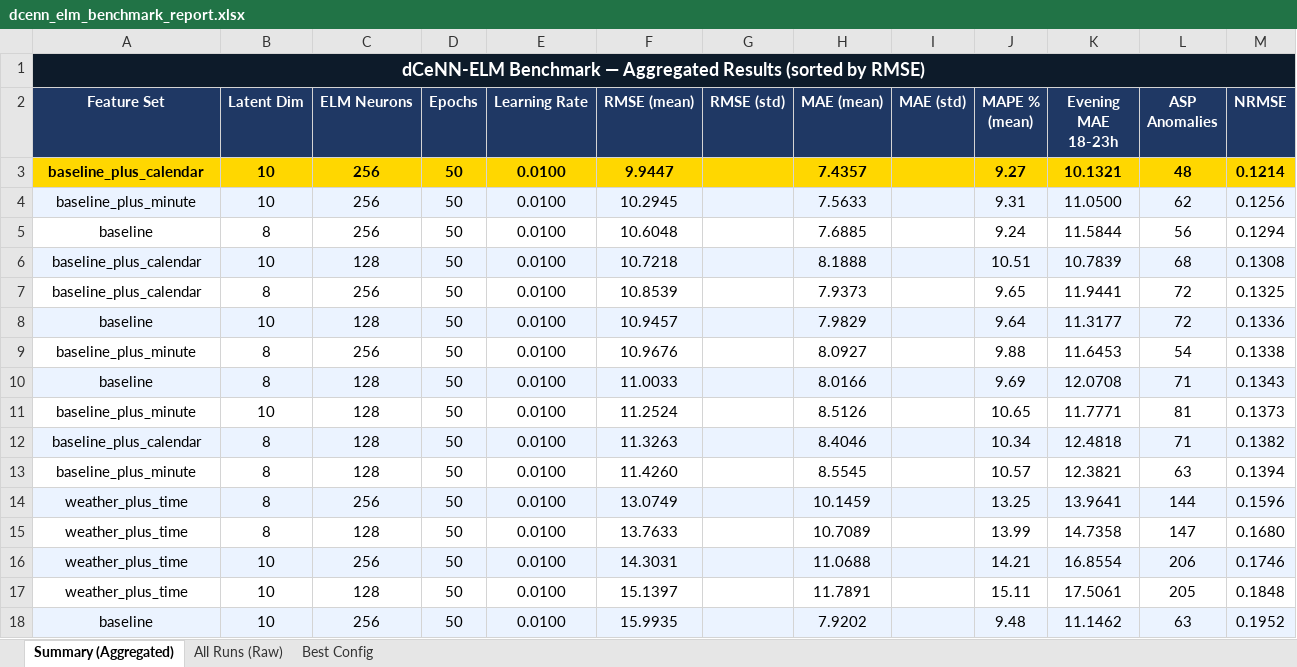
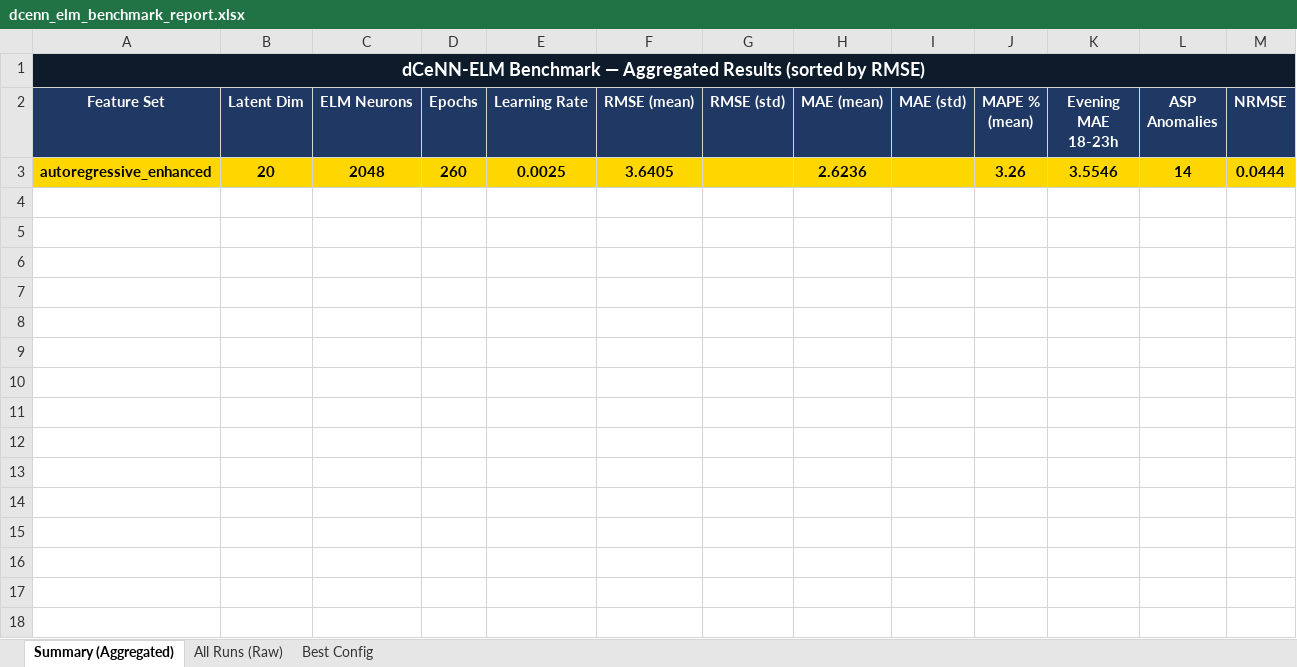
Before and after one commit to cHaMiL8020/dcenn-elm-asp-totalenergy-AT, an Excel workbook: data/benchmarks/dcenn_elm_benchmark_report.xlsx, sheet Summary (Aggregated), drawn as a sheet; values as stored, in another font and other column widths than the file's, no borders; conditional formats not drawn; removed rows and columns are numbered as before the commit, all else as after; the diff names each change by its address in the sheet, - before the commit and + after, or states it on an @@ line.

```diff
--- a/data/benchmarks/dcenn_elm_benchmark_report.xlsx (sheet Summary (Aggregated))
+++ b/data/benchmarks/dcenn_elm_benchmark_report.xlsx (sheet Summary (Aggregated))
-row 3: baseline_plus_calendar | 10 | 256 | 50 | 0.0100 | 9.9447 |  | 7.4357 |  | 9.27 | 10.1321 | 48 | 0.1214
-row 4: baseline_plus_minute | 10 | 256 | 50 | 0.0100 | 10.2945 |  | 7.5633 |  | 9.31 | 11.0500 | 62 | 0.1256
-row 5: baseline | 8 | 256 | 50 | 0.0100 | 10.6048 |  | 7.6885 |  | 9.24 | 11.5844 | 56 | 0.1294
-row 6: baseline_plus_calendar | 10 | 128 | 50 | 0.0100 | 10.7218 |  | 8.1888 |  | 10.51 | 10.7839 | 68 | 0.1308
-row 7: baseline_plus_calendar | 8 | 256 | 50 | 0.0100 | 10.8539 |  | 7.9373 |  | 9.65 | 11.9441 | 72 | 0.1325
-row 8: baseline | 10 | 128 | 50 | 0.0100 | 10.9457 |  | 7.9829 |  | 9.64 | 11.3177 | 72 | 0.1336
-row 9: baseline_plus_minute | 8 | 256 | 50 | 0.0100 | 10.9676 |  | 8.0927 |  | 9.88 | 11.6453 | 54 | 0.1338
-row 10: baseline | 8 | 128 | 50 | 0.0100 | 11.0033 |  | 8.0166 |  | 9.69 | 12.0708 | 71 | 0.1343
-row 11: baseline_plus_minute | 10 | 128 | 50 | 0.0100 | 11.2524 |  | 8.5126 |  | 10.65 | 11.7771 | 81 | 0.1373
-row 12: baseline_plus_calendar | 8 | 128 | 50 | 0.0100 | 11.3263 |  | 8.4046 |  | 10.34 | 12.4818 | 71 | 0.1382
-row 13: baseline_plus_minute | 8 | 128 | 50 | 0.0100 | 11.4260 |  | 8.5545 |  | 10.57 | 12.3821 | 63 | 0.1394
-row 14: weather_plus_time | 8 | 256 | 50 | 0.0100 | 13.0749 |  | 10.1459 |  | 13.25 | 13.9641 | 144 | 0.1596
-row 15: weather_plus_time | 8 | 128 | 50 | 0.0100 | 13.7633 |  | 10.7089 |  | 13.99 | 14.7358 | 147 | 0.1680
-row 16: weather_plus_time | 10 | 256 | 50 | 0.0100 | 14.3031 |  | 11.0688 |  | 14.21 | 16.8554 | 206 | 0.1746
-row 17: weather_plus_time | 10 | 128 | 50 | 0.0100 | 15.1397 |  | 11.7891 |  | 15.11 | 17.5061 | 205 | 0.1848
-row 18: baseline | 10 | 256 | 50 | 0.0100 | 15.9935 |  | 7.9202 |  | 9.48 | 11.1462 | 63 | 0.1952
+row 3: autoregressive_enhanced | 20 | 2048 | 260 | 0.0025 | 3.6405 |  | 2.6236 |  | 3.26 | 3.5546 | 14 | 0.0444
```
Also changed, not shown: sheet All Runs (Raw), sheet Best Config, 15 other files.
